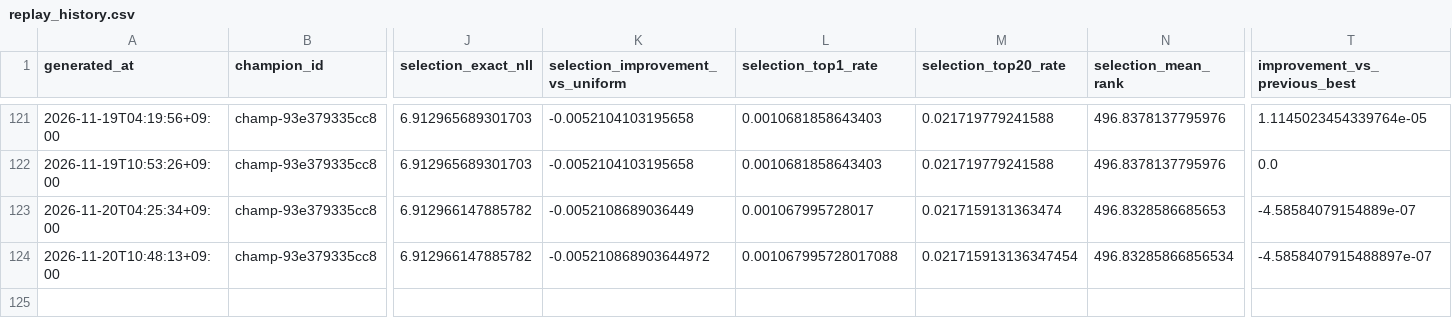
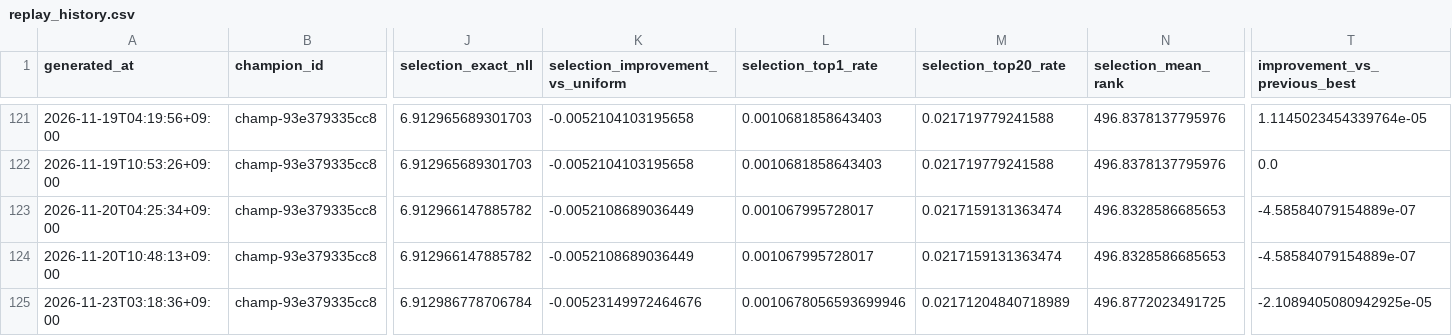
Before and after one commit to Joker7822/Numbers3, a CSV file: backtests/champion_replay/replay_history.csv, drawn as a sheet; only a part is shown, gaps mark what is left out; rows hold the shown columns only; the diff names each change by its address in the sheet, - before the commit and + after, or states it on an @@ line.

Commit message:
chore(agent): update NUMBERS3 replay reconciliation

```diff
--- a/backtests/champion_replay/replay_history.csv
+++ b/backtests/champion_replay/replay_history.csv
-K124 (selection_improvement_vs_uniform): -0.005210868903644972
+K124 (selection_improvement_vs_uniform): -0.0052108689036449
-L124 (selection_top1_rate): 0.001067995728017088
+L124 (selection_top1_rate): 0.001067995728017
-M124 (selection_top20_rate): 0.021715913136347454
+M124 (selection_top20_rate): 0.0217159131363474
-N124 (selection_mean_rank): 496.83285866856534
+N124 (selection_mean_rank): 496.8328586685653
-T124 (improvement_vs_previous_best): -4.5858407915488897e-07
+T124 (improvement_vs_previous_best): -4.58584079154889e-07
+row 125: 2026-11-23T03:18:36+09:00 | champ-93e379335cc8 | 6.912986778706784 | -0.00523149972464676 | 0.0010678056593699946 | 0.02171204840718989 | 496.8772023491725 | -2.1089405080942925e-05
```
Also changed, not shown: backtests/backtest_history.csv, 10 other files.
